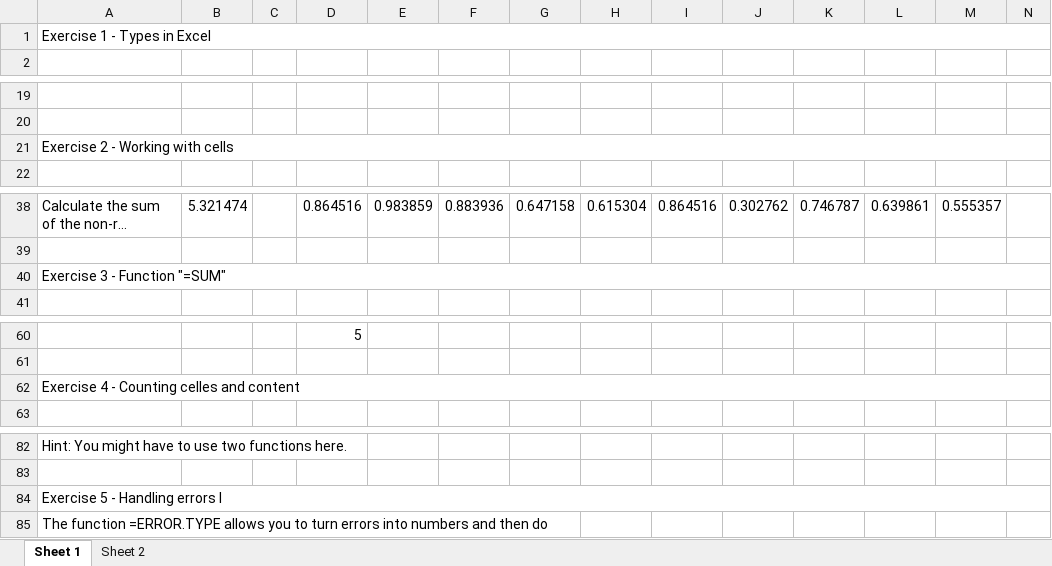
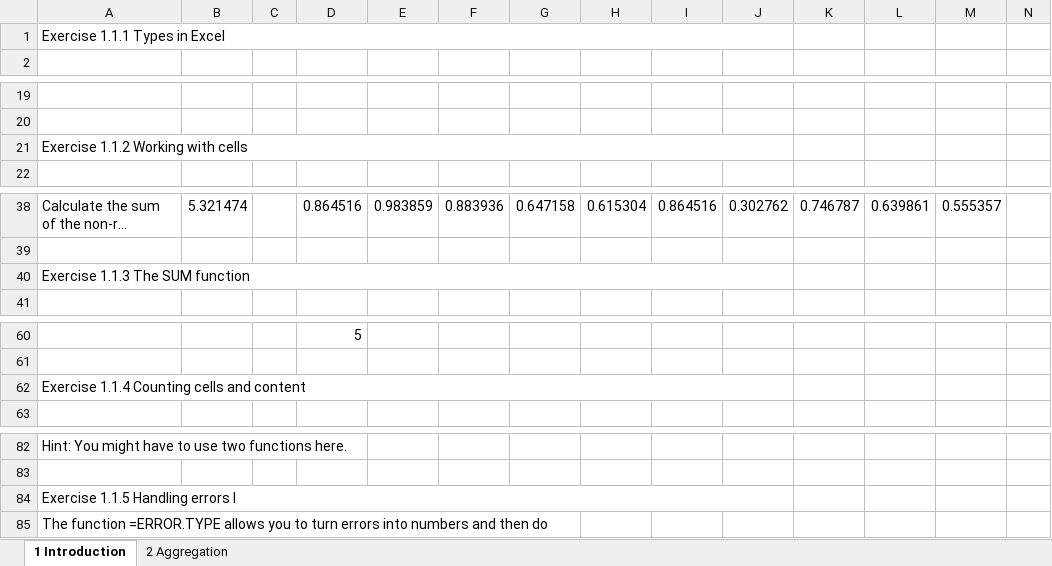
Before and after one commit to BI-DS/ELE-3915, an Excel workbook: exercises/exercises01_solutions.xlsx, sheet 1 Introduction, drawn as a sheet; only a part is shown, gaps mark what is left out; long unchanged cells end in …; values as stored, in another font and other column widths than the file's, no cell formats; charts and pictures not drawn; the diff covers the shown part only; the diff names each change by its address in the sheet, - before the commit and + after, or states it on an @@ line.

```diff
--- a/exercises/exercises01_solutions.xlsx (sheet 1 Introduction)
+++ b/exercises/exercises01_solutions.xlsx (sheet 1 Introduction)
-sheet tab: Sheet 1
+sheet tab: 1 Introduction
-sheet tab: Sheet 2
+sheet tab: 2 Aggregation
-A1: Exercise 1 - Types in Excel
+A1: Exercise 1.1.1 Types in Excel
-A1:O1 merged
+A1:J1 merged
-A21: Exercise 2 - Working with cells
+A21: Exercise 1.1.2 Working with cells
-A21:O21 merged
+A21:J21 merged
-A40: Exercise 3 - Function "=SUM"
+A40: Exercise 1.1.3 The SUM function
-A40:O40 merged
+A40:J40 merged
-A62: Exercise 4 - Counting celles and content
+A62: Exercise 1.1.4 Counting cells and content
-A62:O62 merged
+A62:J62 merged
-A84: Exercise 5 - Handling errors I
+A84: Exercise 1.1.5 Handling errors I
-A84:O84 merged
+A84:J84 merged
```
Also changed, not shown: 1 edited cell and merged cells elsewhere in this sheet, sheet 2 Aggregation, cell formats, charts or pictures, exercises/exercises02.xlsx, exercises/exercises02_solutions.xlsx, 14 other files.
